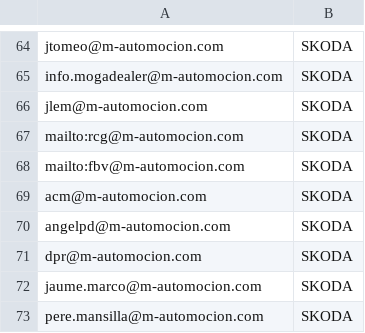
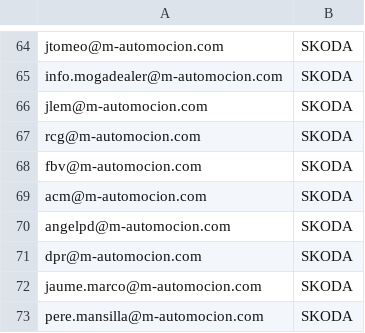
Before and after one commit to AngelVillanueva/web_llorens, a CSV file: db/seeds/m_usuarios_clientes.csv, drawn as a sheet; only a part is shown, gaps mark what is left out.

Commit message:
Fix errata in feeding file

```diff
--- a/db/seeds/m_usuarios_clientes.csv
+++ b/db/seeds/m_usuarios_clientes.csv
@@ -66,4 +66,4 @@ info.mogadealer@m-automocion.com,SKODA
 jlem@m-automocion.com,SKODA
-mailto:rcg@m-automocion.com,SKODA
-mailto:fbv@m-automocion.com,SKODA
+rcg@m-automocion.com,SKODA
+fbv@m-automocion.com,SKODA
 acm@m-automocion.com,SKODA
```
